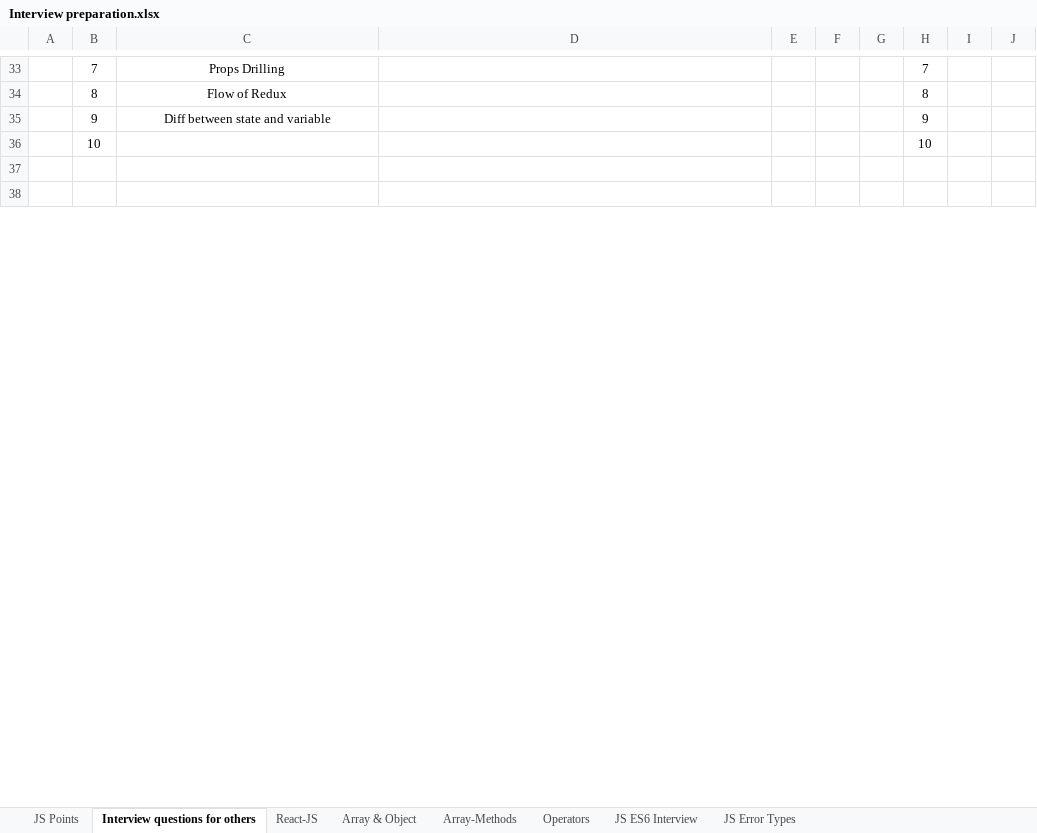
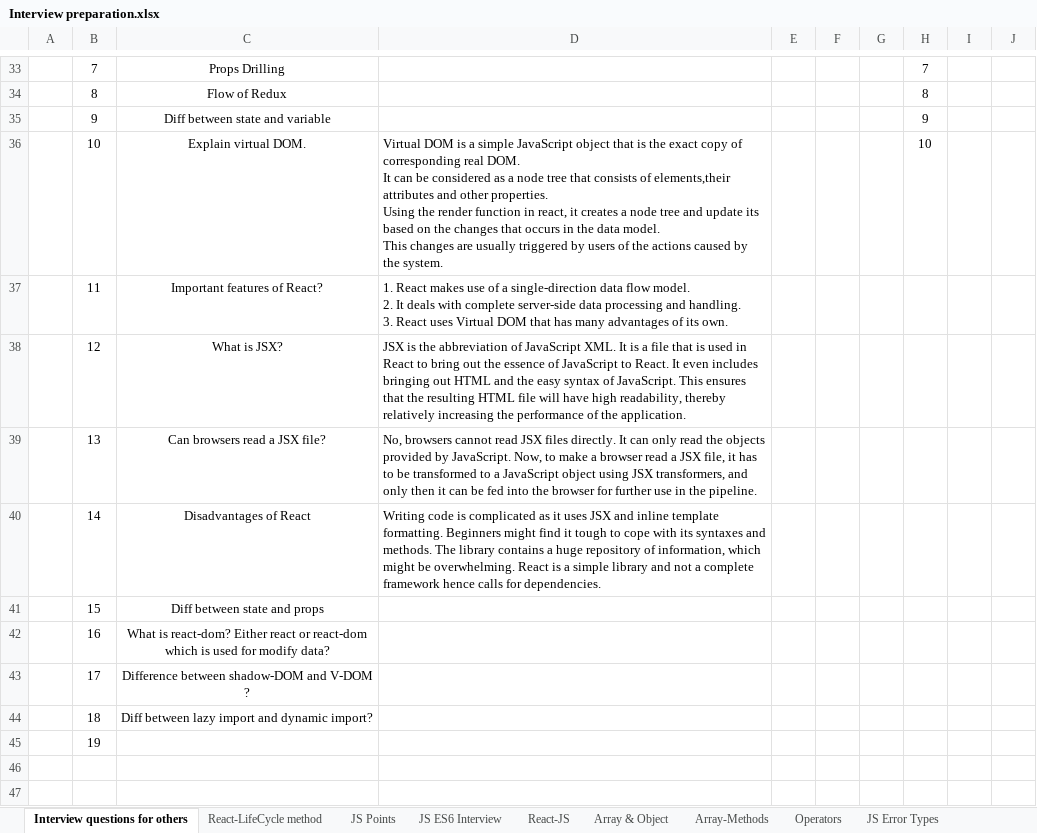
Before and after one commit to Mohd-Imad/Documentation, an Excel workbook: Interview preparation.xlsx, sheet Interview questions for others, drawn as a sheet; only a part is shown, gaps mark what is left out; values as stored, in another font and other column widths than the file's, no borders; charts and pictures not drawn; ↵ is a line break in a cell; the diff covers the shown part only; the diff names each change by its address in the sheet, - before the commit and + after, or states it on an @@ line.

Commit message:
ok

```diff
--- a/Interview preparation.xlsx (sheet Interview questions for others)
+++ b/Interview preparation.xlsx (sheet Interview questions for others)
+sheet tab: React-LifeCycle method
@@ sheet tab order changed: Interview questions for others | React-LifeCycle method | JS Points | JS ES6 Interview | React-JS | Array & Object | Array-Methods | Operators | JS Error Types @@
-C36: (empty)
+C36: Explain virtual DOM.
-D36: (empty)
+D36: Virtual DOM is a simple JavaScript object that is the exact copy of corresponding real DOM. ↵ It can be considered as a node tree that consists of elements,their attributes and other properties. ↵ Using the render function in react, it creates a node tree and update its based on the changes that occurs in the data model. ↵ This changes are usually triggered by users of the actions caused by the system.
+row 37:  | 11 | Important features of React? | 1. React makes use of a single-direction data flow model. ↵ 2. It deals with complete server-side data processing and handling. ↵ 3. React uses Virtual DOM that has many advantages of its own.
+row 38:  | 12 | What is JSX? | JSX is the abbreviation of JavaScript XML. It is a file that is used in React to bring out the essence of JavaScript to React. It even includes bringing out HTML and the easy syntax of JavaScript. This ensures that the resulting HTML file will have high readability, thereby relatively increasing the performance of the application.
+row 39:  | 13 | Can browsers read a JSX file? | No, browsers cannot read JSX files directly. It can only read the objects provided by JavaScript. Now, to make a browser read a JSX file, it has to be transformed to a JavaScript object using JSX transformers, and only then it can be fed into the browser for further use in the pipeline.
+row 40:  | 14 | Disadvantages of React | Writing code is complicated as it uses JSX and inline template formatting. Beginners might find it tough to cope with its syntaxes and methods. The library contains a huge repository of information, which might be overwhelming. React is a simple library and not a complete framework hence calls for dependencies.
+row 41:  | 15 | Diff between state and props
+row 42:  | 16 | What is react-dom? Either react or react-dom which is used for modify data?
+row 43:  | 17 | Difference between shadow-DOM and V-DOM ?
+row 44:  | 18 | Diff between lazy import and dynamic import?
+row 45:  | 19
```
Also changed, not shown: 7 added rows, 1 removed row, 23 edited cells and merged cells elsewhere in this sheet, sheet JS ES6 Interview, charts or pictures.
